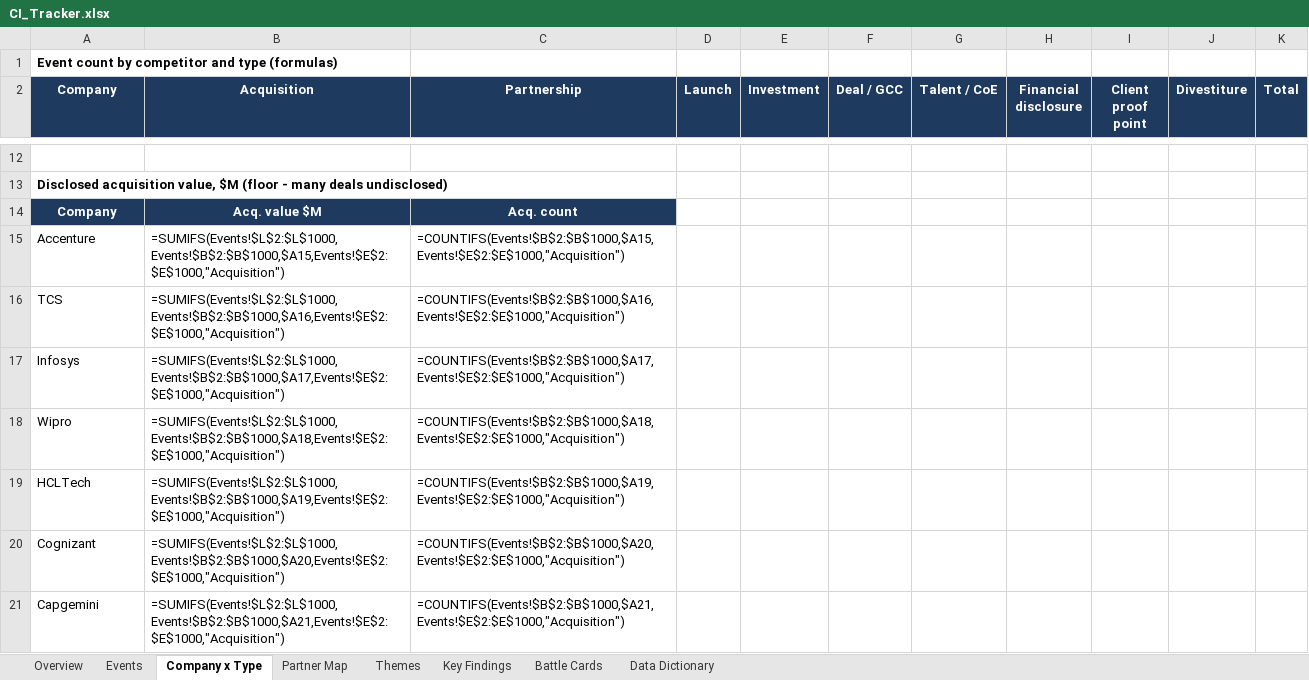
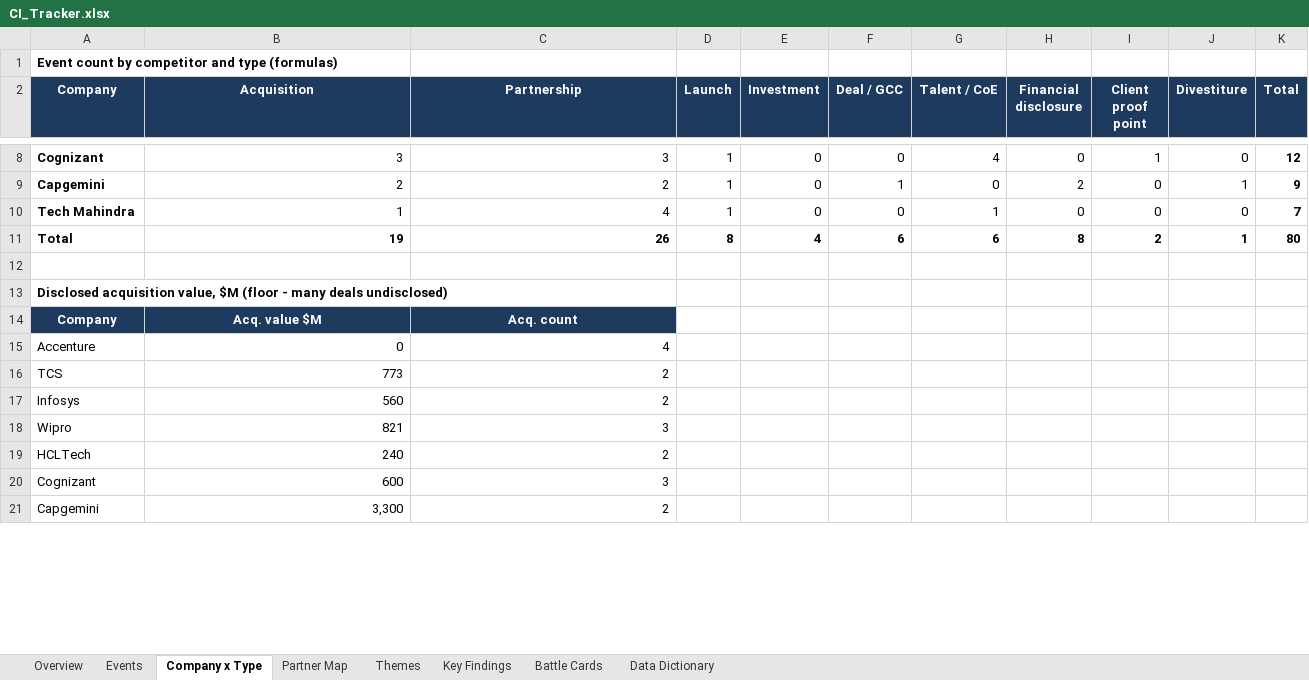
Before and after one commit to lokpriye96/ai-ci-tracker, an Excel workbook: outputs/CI_Tracker.xlsx, sheet Company x Type, drawn as a sheet; only a part is shown, gaps mark what is left out; values as stored, in another font and other column widths than the file's, no borders; formulas without a stored value are shown as written; charts and pictures and conditional formats not drawn; the diff covers the shown part only; the diff names each change by its address in the sheet, - before the commit and + after, or states it on an @@ line.

Commit message:
Correct figures and wording: GCC count, Infosys and HCLTech AI revenue, Verified definition, battle-card event IDs, untraced claims removed

```diff
--- a/outputs/CI_Tracker.xlsx (sheet Company x Type)
+++ b/outputs/CI_Tracker.xlsx (sheet Company x Type)
+row 8: Cognizant | 3 | 3 | 1 | 0 | 0 | 4 | 0 | 1 | 0 | 12
+row 9: Capgemini | 2 | 2 | 1 | 0 | 1 | 0 | 2 | 0 | 1 | 9
+row 10: Tech Mahindra | 1 | 4 | 1 | 0 | 0 | 1 | 0 | 0 | 0 | 7
+row 11: Total | 19 | 26 | 8 | 4 | 6 | 6 | 8 | 2 | 1 | 80
-B15 (Acquisition): =SUMIFS(Events!$L$2:$L$1000,Events!$B$2:$B$1000,$A15,Events!$E$2:$E$1000,"Acquisition")
+B15 (Acquisition): 0
-C15 (Partnership): =COUNTIFS(Events!$B$2:$B$1000,$A15,Events!$E$2:$E$1000,"Acquisition")
+C15 (Partnership): 4
-B16 (Acquisition): =SUMIFS(Events!$L$2:$L$1000,Events!$B$2:$B$1000,$A16,Events!$E$2:$E$1000,"Acquisition")
+B16 (Acquisition): 773
-C16 (Partnership): =COUNTIFS(Events!$B$2:$B$1000,$A16,Events!$E$2:$E$1000,"Acquisition")
+C16 (Partnership): 2
-B17 (Acquisition): =SUMIFS(Events!$L$2:$L$1000,Events!$B$2:$B$1000,$A17,Events!$E$2:$E$1000,"Acquisition")
+B17 (Acquisition): 560
-C17 (Partnership): =COUNTIFS(Events!$B$2:$B$1000,$A17,Events!$E$2:$E$1000,"Acquisition")
+C17 (Partnership): 2
-B18 (Acquisition): =SUMIFS(Events!$L$2:$L$1000,Events!$B$2:$B$1000,$A18,Events!$E$2:$E$1000,"Acquisition")
+B18 (Acquisition): 821
-C18 (Partnership): =COUNTIFS(Events!$B$2:$B$1000,$A18,Events!$E$2:$E$1000,"Acquisition")
+C18 (Partnership): 3
-B19 (Acquisition): =SUMIFS(Events!$L$2:$L$1000,Events!$B$2:$B$1000,$A19,Events!$E$2:$E$1000,"Acquisition")
+B19 (Acquisition): 240
-C19 (Partnership): =COUNTIFS(Events!$B$2:$B$1000,$A19,Events!$E$2:$E$1000,"Acquisition")
+C19 (Partnership): 2
-B20 (Acquisition): =SUMIFS(Events!$L$2:$L$1000,Events!$B$2:$B$1000,$A20,Events!$E$2:$E$1000,"Acquisition")
+B20 (Acquisition): 600
-C20 (Partnership): =COUNTIFS(Events!$B$2:$B$1000,$A20,Events!$E$2:$E$1000,"Acquisition")
+C20 (Partnership): 3
-B21 (Acquisition): =SUMIFS(Events!$L$2:$L$1000,Events!$B$2:$B$1000,$A21,Events!$E$2:$E$1000,"Acquisition")
+B21 (Acquisition): 3,300
-C21 (Partnership): =COUNTIFS(Events!$B$2:$B$1000,$A21,Events!$E$2:$E$1000,"Acquisition")
+C21 (Partnership): 2
```
Also changed, not shown: 5 added rows, 9 removed rows and 2 edited cells elsewhere in this sheet, sheet Themes, sheet Partner Map, sheet Overview, sheet Battle Cards, sheet Data Dictionary, sheet Key Findings, 1 more sheet, charts or pictures, 8 other files.
